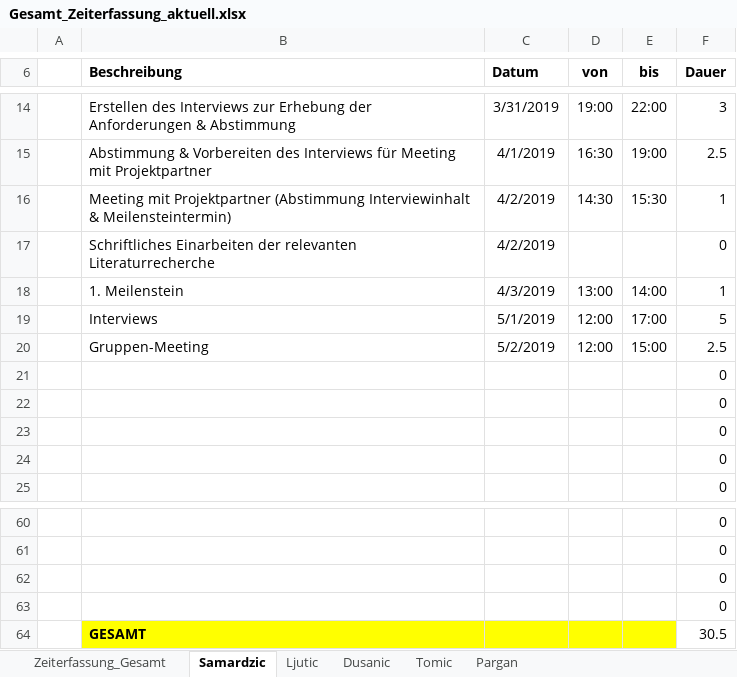
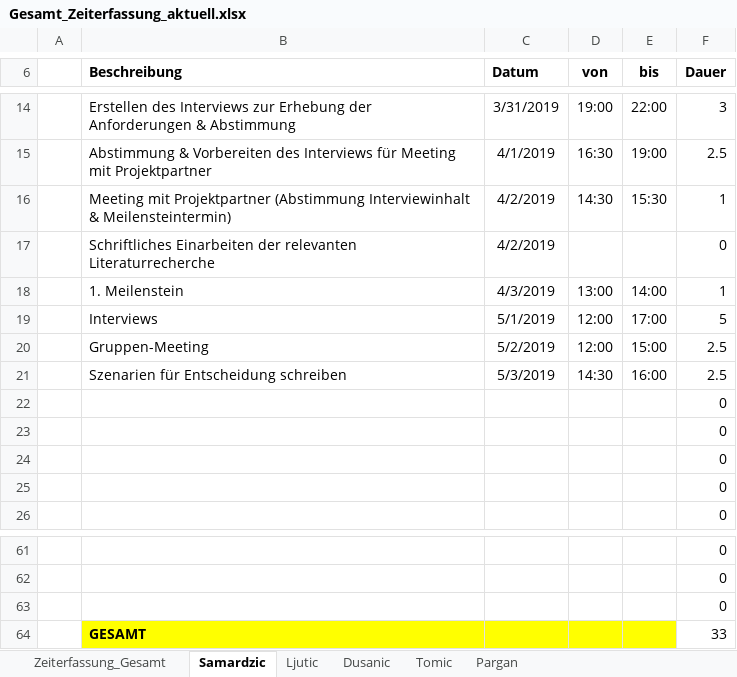
Before and after one commit to MilosTomic123/IT_Projekt_SS19, an Excel workbook: Gesamt_Zeiterfassung_aktuell.xlsx, sheet Samardzic, drawn as a sheet; only a part is shown, gaps mark what is left out; values as stored, in another font and other column widths than the file's, no borders; table styles not drawn; removed rows and columns are numbered as before the commit, all else as after; the diff names each change by its address in the sheet, - before the commit and + after, or states it on an @@ line.

```diff
--- a/Gesamt_Zeiterfassung_aktuell.xlsx (sheet Samardzic)
+++ b/Gesamt_Zeiterfassung_aktuell.xlsx (sheet Samardzic)
+row 21:  | Szenarien für Entscheidung schreiben | 5/3/2019 | 14:30 | 16:00 | 2.5
-row 63:  |  |  |  |  | 0
-F64 (Dauer): 30.5
+F64 (Dauer): 33
```
Also changed, not shown: sheet Pargan, sheet Zeiterfassung_Gesamt, charts or pictures.
